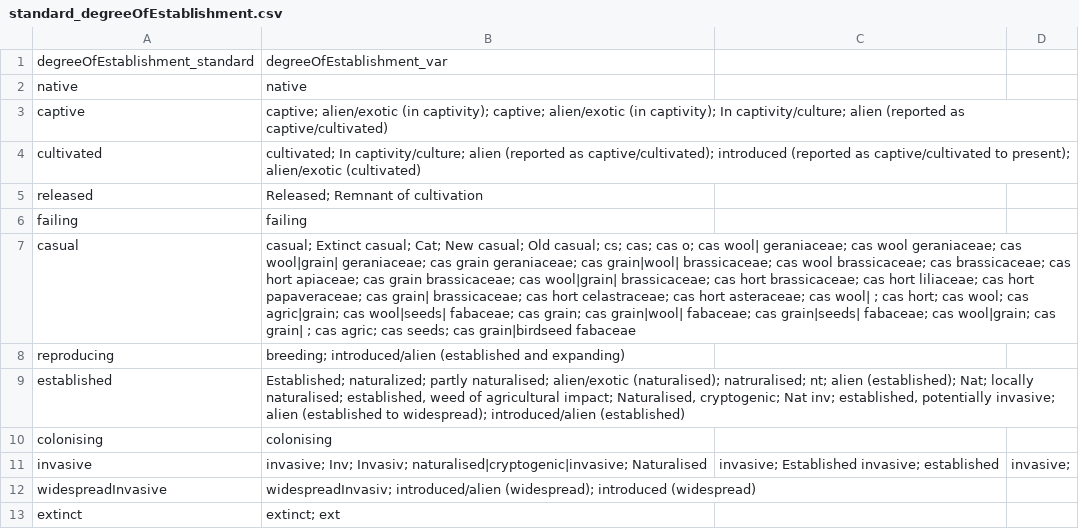
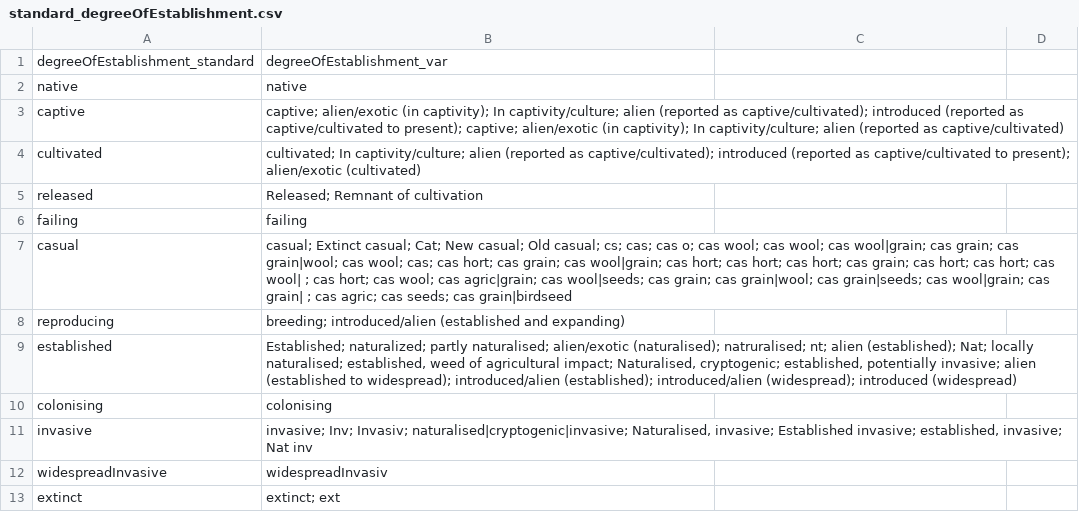
Before and after one commit to TanaraRT/FirstRecords, a CSV file: data/config/standard_degreeOfEstablishment.csv, drawn as a sheet; the diff names each change by its address in the sheet, - before the commit and + after, or states it on an @@ line.

```diff
--- a/data/config/standard_degreeOfEstablishment.csv
+++ b/data/config/standard_degreeOfEstablishment.csv
-B3: …(in captivity); captive; alien/exotic…
+B3: …(in captivity); In captivity/culture; alien (reported as captive/cultivated); introduced (reported as captive/cultivated to present); captive; alien/exotic…
-B7: …o; cas wool| geraniaceae; cas wool geraniaceae; cas wool|grain| geraniaceae; cas grain geraniaceae; cas grain|wool| brassicaceae; cas wool brassicaceae; cas brassicaceae; cas hort apiaceae; cas grain brassicaceae; cas wool|grain| brassicaceae; cas hort brassicaceae; cas hort liliaceae; cas hort papaveraceae; cas grain| brassicaceae; cas hort celastraceae; cas hort asteraceae; cas wool| ; cas hort; cas wool; cas agric|grain; cas wool|seeds| fabaceae; cas grain; cas grain|wool| fabaceae; cas grain|seeds| fabaceae; cas wool|grain; cas grain| ; cas agric; cas seeds; cas grain|birdseed fabaceae
+B7: …o; cas wool; cas wool; cas wool|grain; cas grain; cas grain|wool; cas wool; cas; cas hort; cas grain; cas wool|grain; cas hort; cas hort; cas hort; cas grain; cas hort; cas hort; cas wool| ; cas hort; cas wool; cas agric|grain; cas wool|seeds; cas grain; cas grain|wool; cas grain|seeds; cas wool|grain; cas grain| ; cas agric; cas seeds; cas grain|birdseed
-B9: …Naturalised, cryptogenic; Nat inv; established, potentially invasive; alien (established to widespread); introduced/alien (established)
+B9: …Naturalised, cryptogenic; established, potentially invasive; alien (established to widespread); introduced/alien (established); introduced/alien (widespread); introduced (widespread)
-B11: …Invasiv; naturalised|cryptogenic|invasive; Naturalised
+B11: …Invasiv; naturalised|cryptogenic|invasive; Naturalised, invasive; Established invasive; established, invasive; Nat inv
-C11: invasive; Established invasive; established
+C11: (empty)
-D11: invasive;
+D11: (empty)
-B12: widespreadInvasiv; introduced/alien (widespread); introduced (widespread)
+B12: widespreadInvasiv
```
Also changed, not shown: 13 other files.
